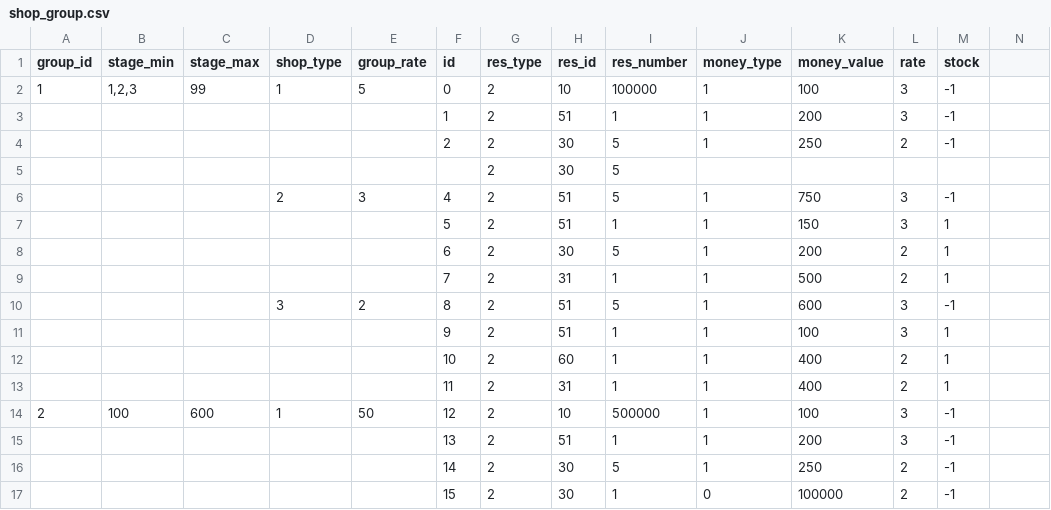
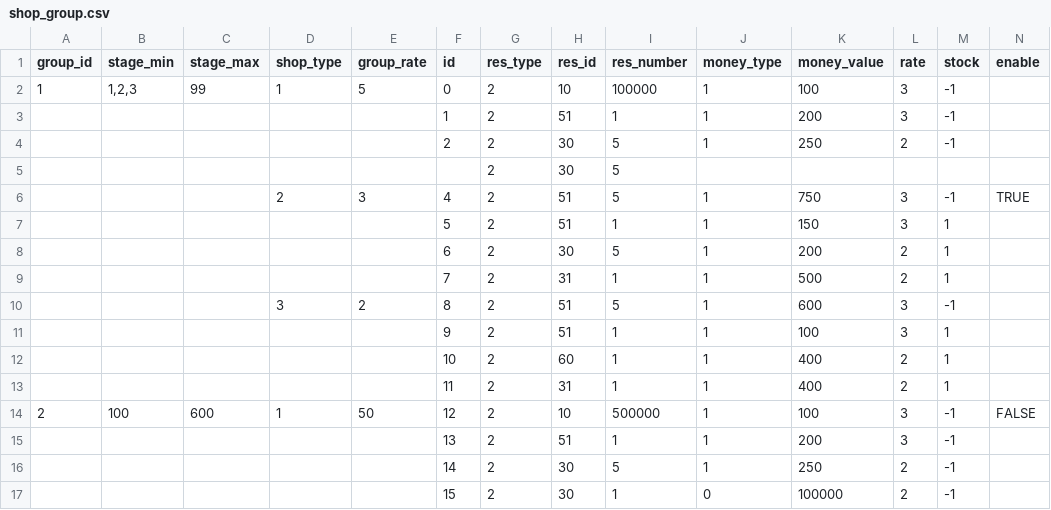
Before and after one commit to haivd031194/CsvReader, a CSV file: Assets/Zitga.CsvReader/Tutorials/shop_group.csv, drawn as a sheet; only a part is shown; the diff names each change by its address in the sheet, - before the commit and + after, or states it on an @@ line.

```diff
--- a/Assets/Zitga.CsvReader/Tutorials/shop_group.csv
+++ b/Assets/Zitga.CsvReader/Tutorials/shop_group.csv
-N1: (empty)
+N1: enable
-N6 (enable): (empty)
+N6 (enable): TRUE
-N14 (enable): (empty)
+N14 (enable): FALSE
```
Also changed, not shown: 3 other files.
